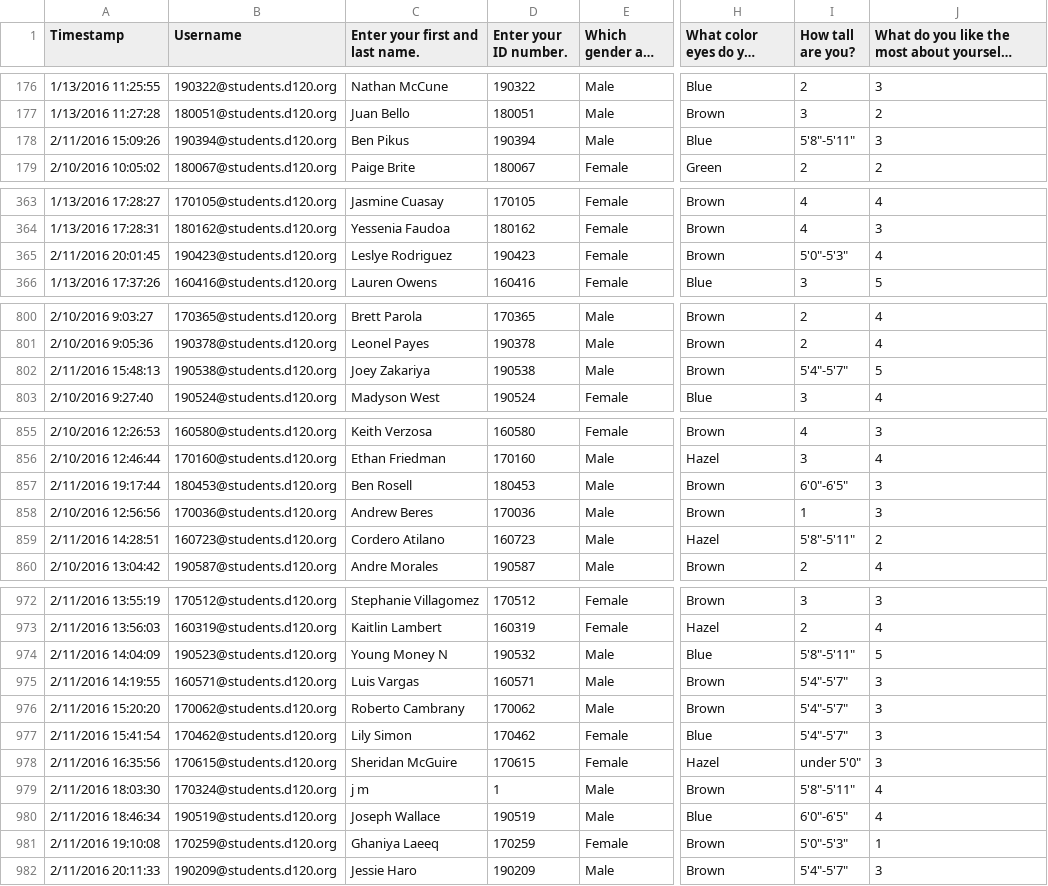
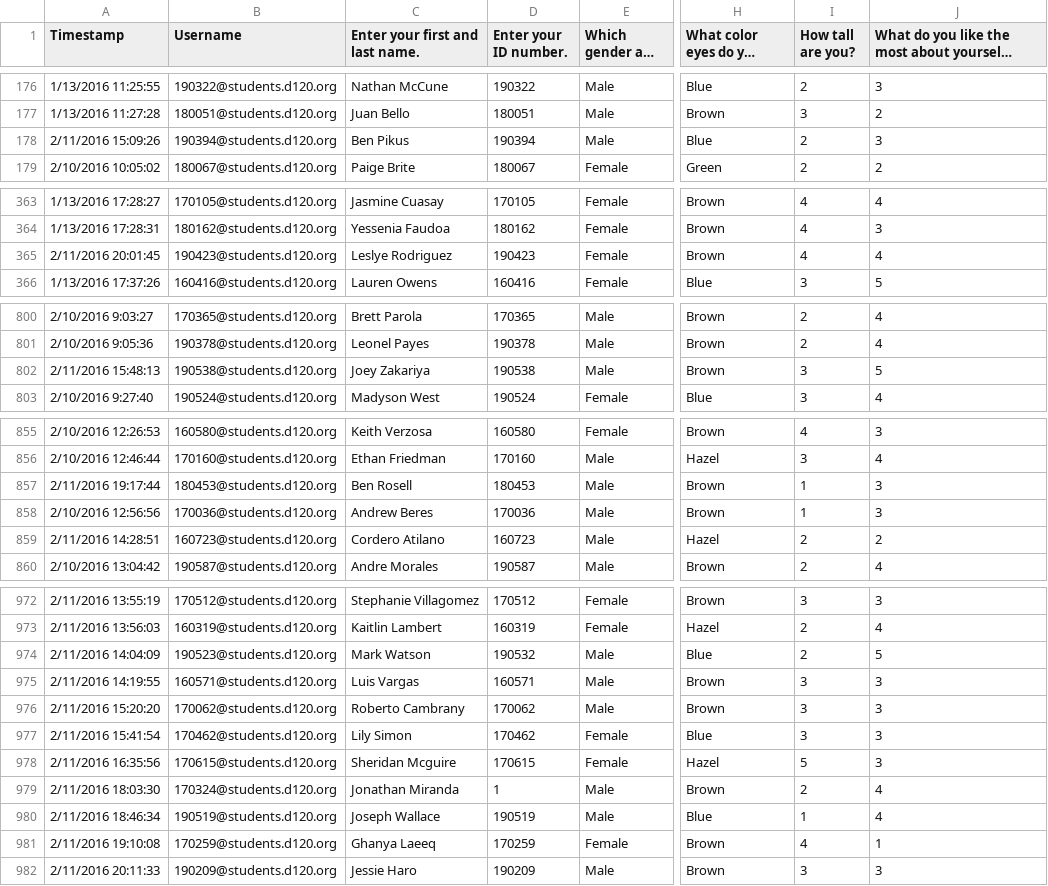
Before and after one commit to MHSByteClub/mhsbyteclub.github.io, a CSV file: matchresponses.csv, drawn as a sheet; only a part is shown, gaps mark what is left out; long unchanged cells end in …; the diff covers the shown part only; the diff names each change by its address in the sheet, - before the commit and + after, or states it on an @@ line.

```diff
--- a/matchresponses.csv
+++ b/matchresponses.csv
-I178 (How tall are you?): 5'8"-5'11"
+I178 (How tall are you?): 2
-I365 (How tall are you?): 5'0"-5'3"
+I365 (How tall are you?): 4
-I802 (How tall are you?): 5'4"-5'7"
+I802 (How tall are you?): 3
-I857 (How tall are you?): 6'0"-6'5"
+I857 (How tall are you?): 1
-I859 (How tall are you?): 5'8"-5'11"
+I859 (How tall are you?): 2
-C974 (Enter your first and last name.): Young Money N
+C974 (Enter your first and last name.): Mark Watson
-I974 (How tall are you?): 5'8"-5'11"
+I974 (How tall are you?): 2
-I975:I977 (How tall are you?): 5'4"-5'7"
+I975:I977 (How tall are you?): 3
-C978 (Enter your first and last name.): Sheridan McGuire
+C978 (Enter your first and last name.): Sheridan Mcguire
-I978 (How tall are you?): under 5'0"
+I978 (How tall are you?): 5
-C979 (Enter your first and last name.): j m
+C979 (Enter your first and last name.): Jonathan Miranda
-I979 (How tall are you?): 5'8"-5'11"
+I979 (How tall are you?): 2
-I980 (How tall are you?): 6'0"-6'5"
+I980 (How tall are you?): 1
-C981 (Enter your first and last name.): Ghaniya Laeeq
+C981 (Enter your first and last name.): Ghanya Laeeq
-I981 (How tall are you?): 5'0"-5'3"
+I981 (How tall are you?): 4
-I982 (How tall are you?): 5'4"-5'7"
+I982 (How tall are you?): 3
```
Also changed, not shown: 14 edited cells elsewhere in this file.
